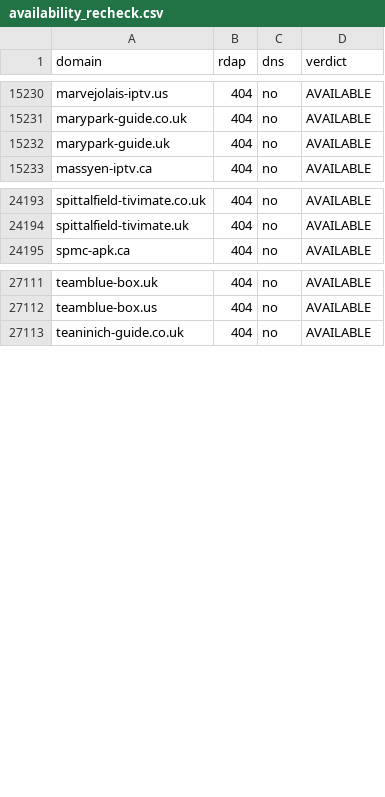
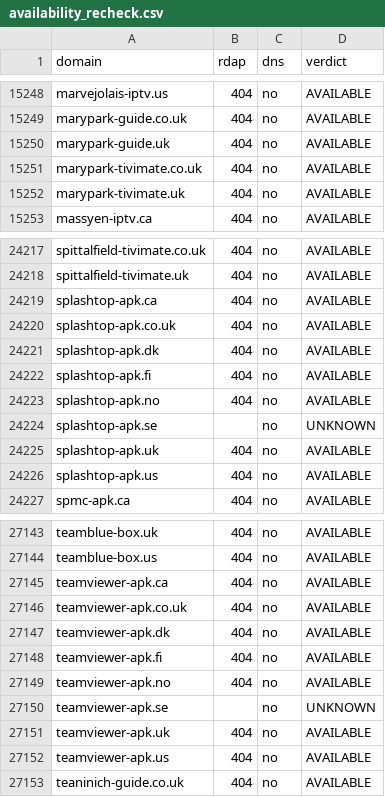
Before and after one commit to CryptoNews24/edit, a CSV file: research/iptv-seo/availability_recheck.csv, drawn as a sheet; only a part is shown, gaps mark what is left out; the diff covers the shown part only; the diff names each change by its address in the sheet, - before the commit and + after, or states it on an @@ line.

```diff
--- a/research/iptv-seo/availability_recheck.csv
+++ b/research/iptv-seo/availability_recheck.csv
+row 15251: marypark-tivimate.co.uk | 404 | no | AVAILABLE
+row 15252: marypark-tivimate.uk | 404 | no | AVAILABLE
+row 24219: splashtop-apk.ca | 404 | no | AVAILABLE
+row 24220: splashtop-apk.co.uk | 404 | no | AVAILABLE
+row 24221: splashtop-apk.dk | 404 | no | AVAILABLE
+row 24222: splashtop-apk.fi | 404 | no | AVAILABLE
+row 24223: splashtop-apk.no | 404 | no | AVAILABLE
+row 24224: splashtop-apk.se |  | no | UNKNOWN
+row 24225: splashtop-apk.uk | 404 | no | AVAILABLE
+row 24226: splashtop-apk.us | 404 | no | AVAILABLE
+row 27145: teamviewer-apk.ca | 404 | no | AVAILABLE
+row 27146: teamviewer-apk.co.uk | 404 | no | AVAILABLE
+row 27147: teamviewer-apk.dk | 404 | no | AVAILABLE
+row 27148: teamviewer-apk.fi | 404 | no | AVAILABLE
+row 27149: teamviewer-apk.no | 404 | no | AVAILABLE
+row 27150: teamviewer-apk.se |  | no | UNKNOWN
+row 27151: teamviewer-apk.uk | 404 | no | AVAILABLE
+row 27152: teamviewer-apk.us | 404 | no | AVAILABLE
```
Also changed, not shown: 30 added rows elsewhere in this file, research/iptv-seo/canva/iptv-domains-canva-import.csv, 8 other files.
